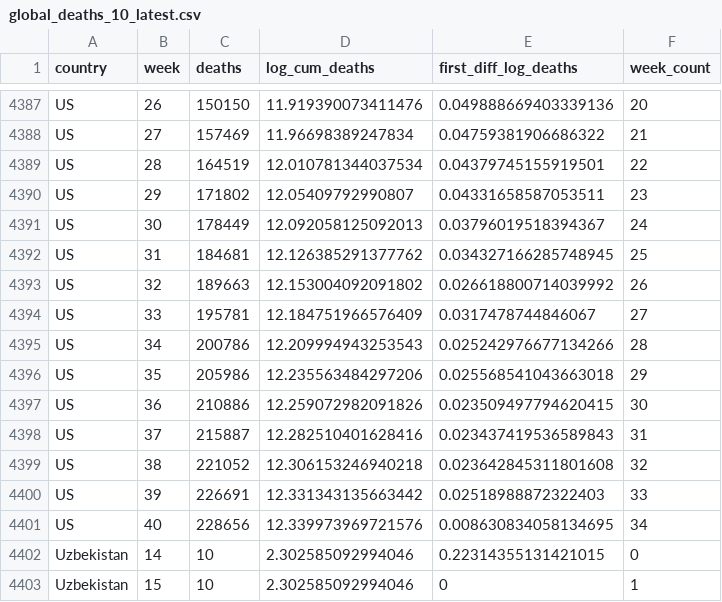
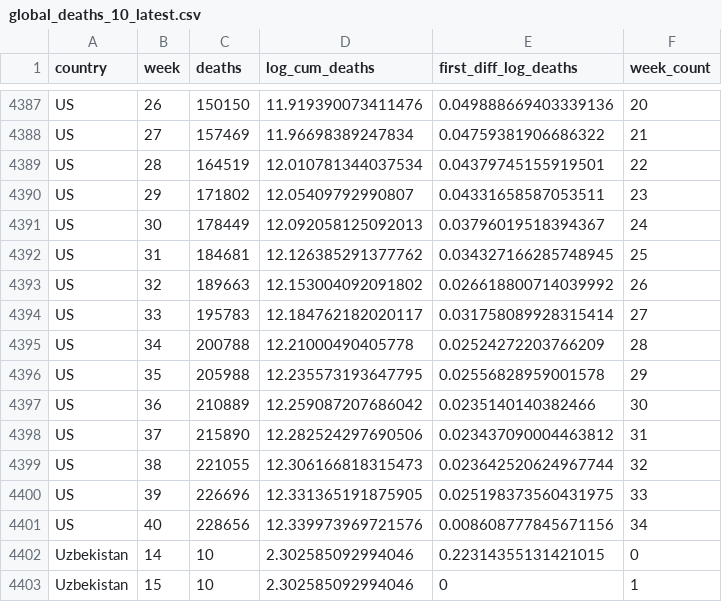
Before and after one commit to joelhay/joelhay.github.io, a CSV file: global_deaths_10_latest.csv, drawn as a sheet; only a part is shown, gaps mark what is left out.

```diff
--- a/global_deaths_10_latest.csv
+++ b/global_deaths_10_latest.csv
@@ -4393,10 +4393,10 @@ US,31,184681,12.126385291377762,0.034327166285748945,25
 US,32,189663,12.153004092091802,0.026618800714039992,26
-US,33,195781,12.184751966576409,0.0317478744846067,27
-US,34,200786,12.209994943253543,0.025242976677134266,28
-US,35,205986,12.235563484297206,0.025568541043663018,29
-US,36,210886,12.259072982091826,0.023509497794620415,30
-US,37,215887,12.282510401628416,0.023437419536589843,31
-US,38,221052,12.306153246940218,0.023642845311801608,32
-US,39,226691,12.331343135663442,0.02518988872322403,33
-US,40,228656,12.339973969721576,0.008630834058134695,34
+US,33,195783,12.184762182020117,0.031758089928315414,27
+US,34,200788,12.21000490405778,0.02524272203766209,28
+US,35,205988,12.235573193647795,0.02556828959001578,29
+US,36,210889,12.259087207686042,0.0235140140382466,30
+US,37,215890,12.282524297690506,0.023437090004463812,31
+US,38,221055,12.306166818315473,0.023642520624967744,32
+US,39,226696,12.331365191875905,0.025198373560431975,33
+US,40,228656,12.339973969721576,0.008608777845671156,34
 Uzbekistan,14,10,2.302585092994046,0.22314355131421015,0
```
Also changed, not shown: Daily_Datafiles/daily_latest.csv, Daily_Datafiles/deaths_latest.csv, 10 other files.
